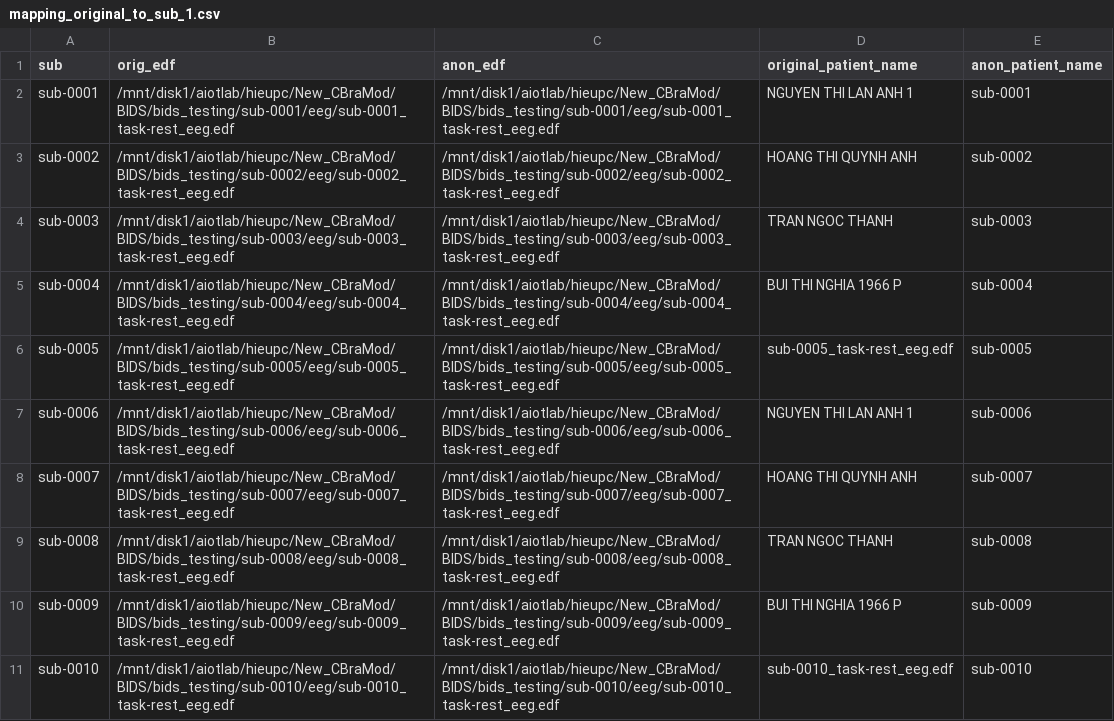
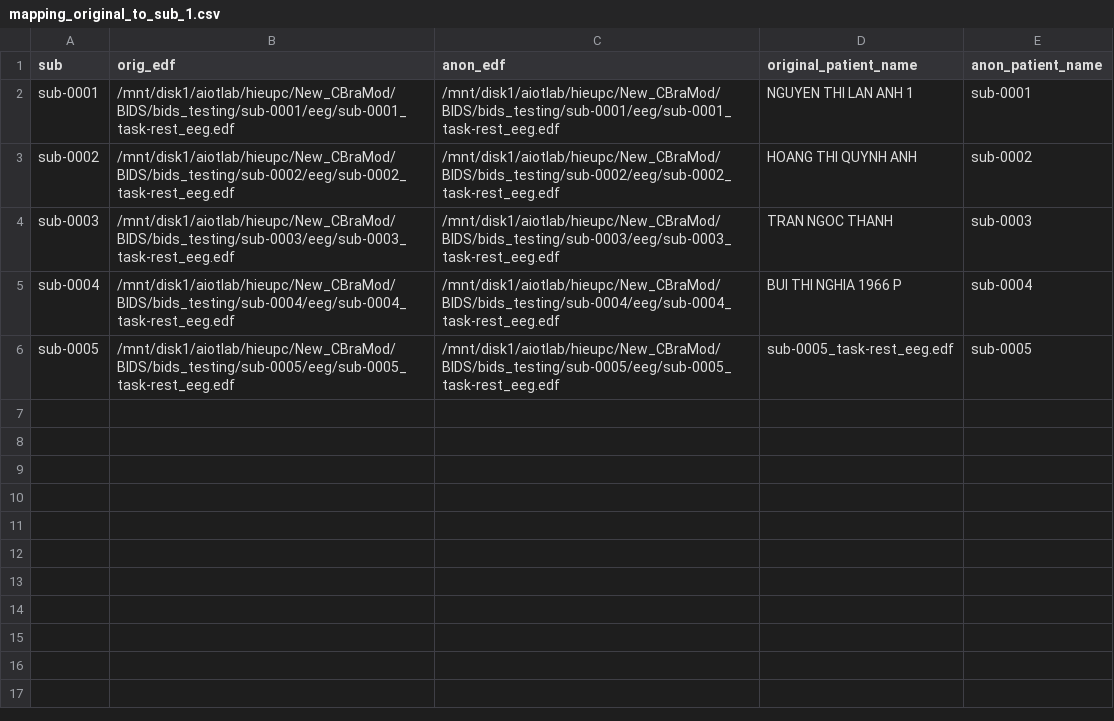
Before and after one commit to 456alo8888/BIDS_Data, a CSV file: mapping_original_to_sub_1.csv, drawn as a sheet.

```diff
--- a/mapping_original_to_sub_1.csv
+++ b/mapping_original_to_sub_1.csv
@@ -6,6 +6 @@ sub-0004,/mnt/disk1/aiotlab/hieupc/New_CBraMod/BIDS/bids_testing/sub-0004/eeg/su
 sub-0005,/mnt/disk1/aiotlab/hieupc/New_CBraMod/BIDS/bids_testing/sub-0005/eeg/sub-0005_task-rest_eeg.edf,/mnt/disk1/aiotlab/hieupc/New_CBraMod/BIDS/bids_testing/sub-0005/eeg/sub-0005_task-rest_eeg.edf,sub-0005_task-rest_eeg.edf,sub-0005
-sub-0006,/mnt/disk1/aiotlab/hieupc/New_CBraMod/BIDS/bids_testing/sub-0006/eeg/sub-0006_task-rest_eeg.edf,/mnt/disk1/aiotlab/hieupc/New_CBraMod/BIDS/bids_testing/sub-0006/eeg/sub-0006_task-rest_eeg.edf,NGUYEN THI LAN ANH 1,sub-0006
-sub-0007,/mnt/disk1/aiotlab/hieupc/New_CBraMod/BIDS/bids_testing/sub-0007/eeg/sub-0007_task-rest_eeg.edf,/mnt/disk1/aiotlab/hieupc/New_CBraMod/BIDS/bids_testing/sub-0007/eeg/sub-0007_task-rest_eeg.edf,HOANG THI QUYNH ANH,sub-0007
-sub-0008,/mnt/disk1/aiotlab/hieupc/New_CBraMod/BIDS/bids_testing/sub-0008/eeg/sub-0008_task-rest_eeg.edf,/mnt/disk1/aiotlab/hieupc/New_CBraMod/BIDS/bids_testing/sub-0008/eeg/sub-0008_task-rest_eeg.edf,TRAN NGOC THANH,sub-0008
-sub-0009,/mnt/disk1/aiotlab/hieupc/New_CBraMod/BIDS/bids_testing/sub-0009/eeg/sub-0009_task-rest_eeg.edf,/mnt/disk1/aiotlab/hieupc/New_CBraMod/BIDS/bids_testing/sub-0009/eeg/sub-0009_task-rest_eeg.edf,BUI THI NGHIA 1966 P,sub-0009
-sub-0010,/mnt/disk1/aiotlab/hieupc/New_CBraMod/BIDS/bids_testing/sub-0010/eeg/sub-0010_task-rest_eeg.edf,/mnt/disk1/aiotlab/hieupc/New_CBraMod/BIDS/bids_testing/sub-0010/eeg/sub-0010_task-rest_eeg.edf,sub-0010_task-rest_eeg.edf,sub-0010
```
Also changed, not shown: 18 other files.
